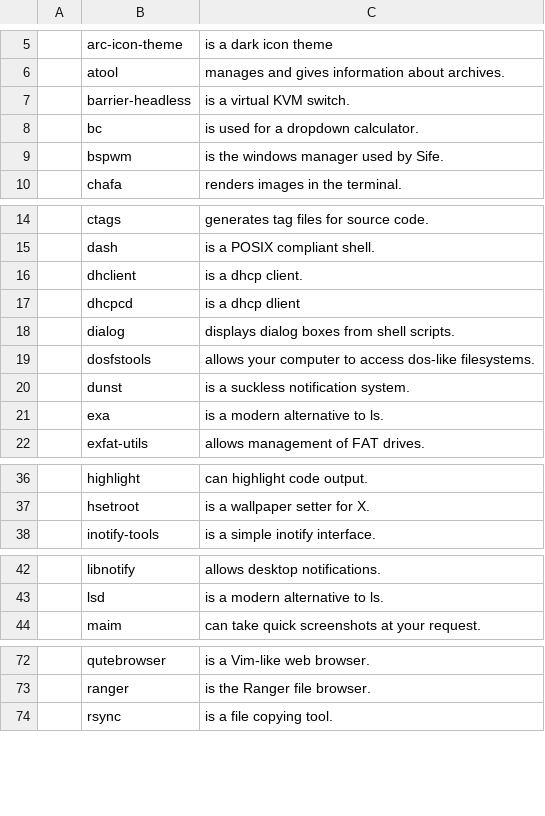
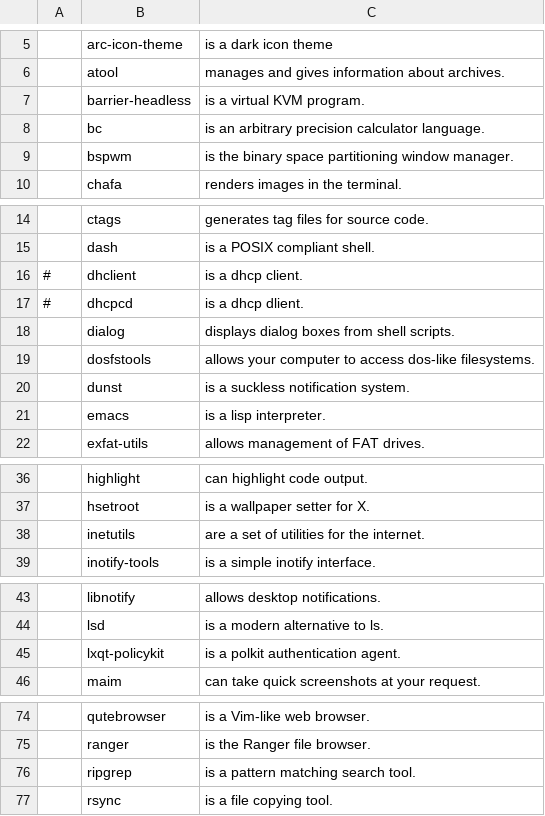
Before and after one commit to Sife-ops/LARBS, a CSV file: progs.csv, drawn as a sheet; only a part is shown, gaps mark what is left out.

Commit message:
added minimal install progs.csv

```diff
--- a/progs.csv
+++ b/progs.csv
@@ -6,5 +6,5 @@
 ,atool,"manages and gives information about archives."
-,barrier-headless,"is a virtual KVM switch."
-,bc,"is used for a dropdown calculator."
-,bspwm,"is the windows manager used by Sife."
+,barrier-headless,"is a virtual KVM program."
+,bc,"is an arbitrary precision calculator language."
+,bspwm,"is the binary space partitioning window manager."
 ,chafa,"renders images in the terminal."
@@ -15,4 +15,4 @@
 ,dash,"is a POSIX compliant shell."
-,dhclient,"is a dhcp client."
-,dhcpcd,"is a dhcp dlient"
+# ,dhclient,"is a dhcp client."
+# ,dhcpcd,"is a dhcp dlient."
 ,dialog,"displays dialog boxes from shell scripts."
@@ -20,3 +20,3 @@
 ,dunst,"is a suckless notification system."
-,exa,"is a modern alternative to ls."
+,emacs,"is a lisp interpreter."
 ,exfat-utils,"allows management of FAT drives."
@@ -37,2 +37,3 @@
 ,hsetroot,"is a wallpaper setter for X."
+,inetutils,"are a set of utilities for the internet."
 ,inotify-tools,"is a simple inotify interface."
@@ -43,2 +44,3 @@
 ,lsd,"is a modern alternative to ls."
+,lxqt-policykit,"is a polkit authentication agent."
 ,maim,"can take quick screenshots at your request."
@@ -73,2 +75,3 @@
 ,ranger,"is the Ranger file browser."
+,ripgrep,"is a pattern matching search tool."
 ,rsync,"is a file copying tool."
```
Also changed, not shown: 1 other file.
